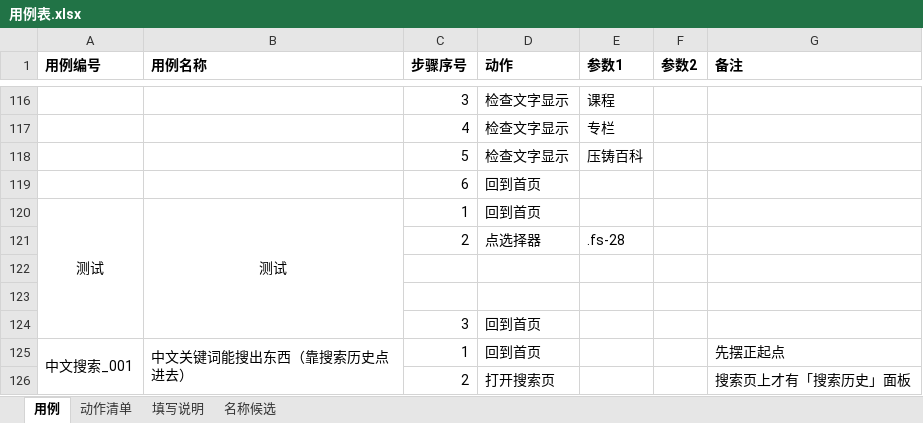
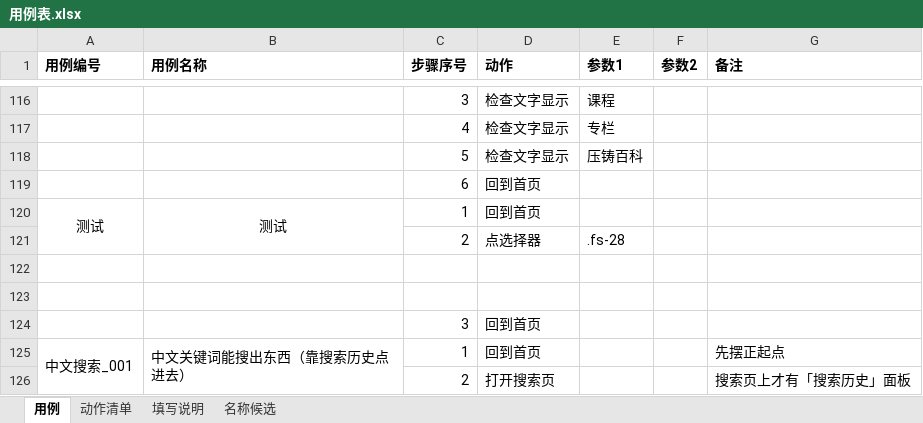
Before and after one commit to 1207328466-sys/Miniapp--gpt, an Excel workbook: cases/用例表.xlsx, sheet 用例, drawn as a sheet; only a part is shown, gaps mark what is left out; values as stored, in another font and other column widths than the file's, no borders; the diff names each change by its address in the sheet, - before the commit and + after, or states it on an @@ line.

```diff
--- a/cases/用例表.xlsx (sheet 用例)
+++ b/cases/用例表.xlsx (sheet 用例)
-A120:A124 merged
+A120:A121 merged
-B120:B124 merged
+B120:B121 merged
```
Also changed, not shown: sheet 动作清单.
